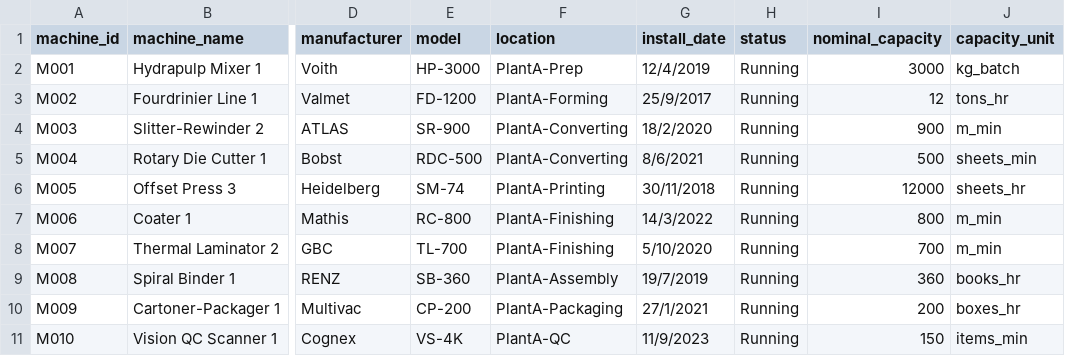
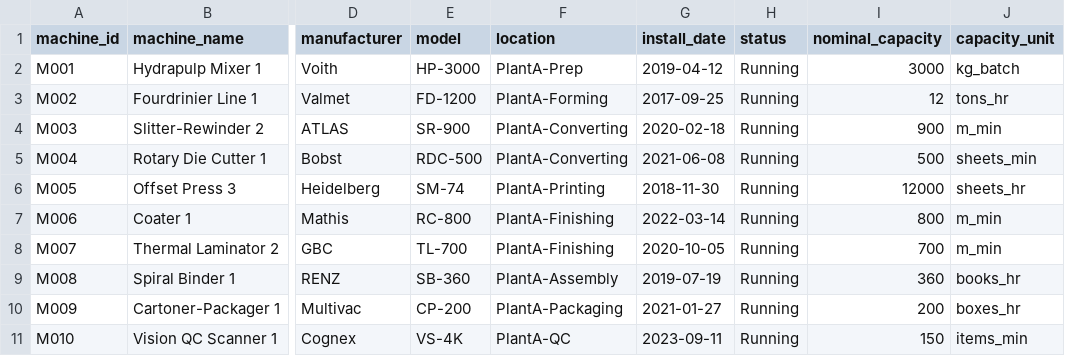
Before and after one commit to jolene-17/stationery_company_kg, a CSV file: machines.csv, drawn as a sheet; only a part is shown, gaps mark what is left out; the diff names each change by its address in the sheet, - before the commit and + after, or states it on an @@ line.

```diff
--- a/machines.csv
+++ b/machines.csv
-G2 (install_date): 12/4/2019
+G2 (install_date): 2019-04-12
-G3 (install_date): 25/9/2017
+G3 (install_date): 2017-09-25
-G4 (install_date): 18/2/2020
+G4 (install_date): 2020-02-18
-G5 (install_date): 8/6/2021
+G5 (install_date): 2021-06-08
-G6 (install_date): 30/11/2018
+G6 (install_date): 2018-11-30
-G7 (install_date): 14/3/2022
+G7 (install_date): 2022-03-14
-G8 (install_date): 5/10/2020
+G8 (install_date): 2020-10-05
-G9 (install_date): 19/7/2019
+G9 (install_date): 2019-07-19
-G10 (install_date): 27/1/2021
+G10 (install_date): 2021-01-27
-G11 (install_date): 11/9/2023
+G11 (install_date): 2023-09-11
```
Also changed, not shown: employees.csv, metric_observations.csv.
